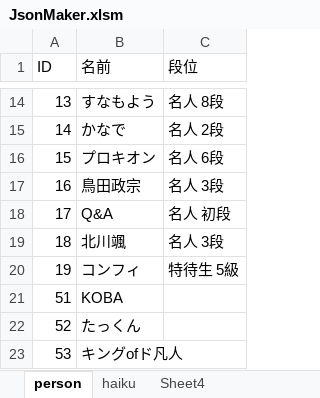
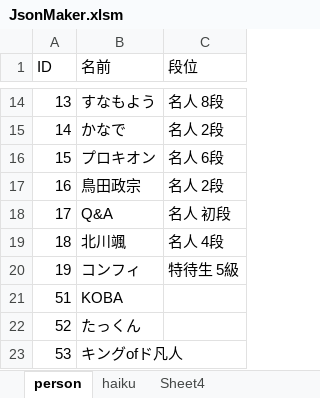
Before and after one commit to ghilgithub/prbt_rengo, an Excel workbook: JsonMaker.xlsm, sheet person, drawn as a sheet; only a part is shown, gaps mark what is left out; values as stored, in another font and other column widths than the file's, no borders; charts and pictures not drawn; the diff names each change by its address in the sheet, - before the commit and + after, or states it on an @@ line.

```diff
--- a/JsonMaker.xlsm (sheet person)
+++ b/JsonMaker.xlsm (sheet person)
-C17 (段位): 名人 3段
+C17 (段位): 名人 2段
-C19 (段位): 名人 3段
+C19 (段位): 名人 4段
```
Also changed, not shown: sheet haiku, charts or pictures, 4 other files.
